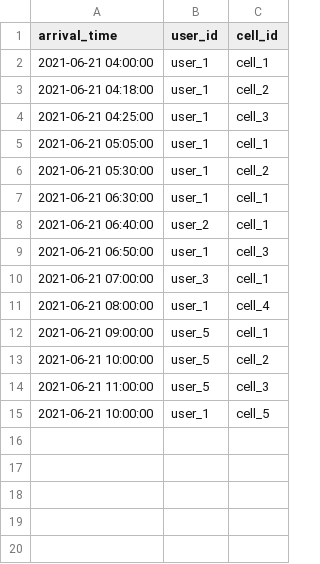
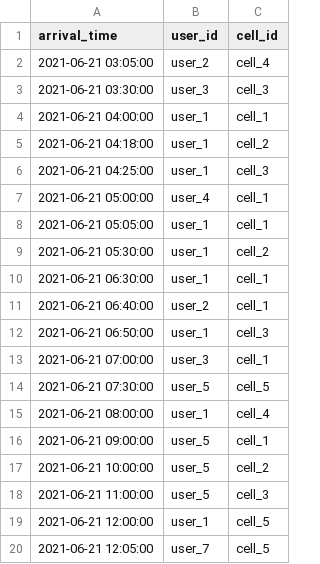
Before and after one commit to NigelThomas/ucp, a CSV file: cp.csv, drawn as a sheet.

```diff
--- a/cp.csv
+++ b/cp.csv
@@ -1,2 +1,4 @@
 arrival_time,user_id,cell_id
+2021-06-21 03:05:00,user_2,cell_4
+2021-06-21 03:30:00,user_3,cell_3
 2021-06-21 04:00:00,user_1,cell_1
@@ -4,2 +6,3 @@ arrival_time,user_id,cell_id
 2021-06-21 04:25:00,user_1,cell_3
+2021-06-21 05:00:00,user_4,cell_1
 2021-06-21 05:05:00,user_1,cell_1
@@ -10,2 +13,3 @@ arrival_time,user_id,cell_id
 2021-06-21 07:00:00,user_3,cell_1
+2021-06-21 07:30:00,user_5,cell_5
 2021-06-21 08:00:00,user_1,cell_4
@@ -14,2 +18,3 @@ arrival_time,user_id,cell_id
 2021-06-21 11:00:00,user_5,cell_3
-2021-06-21 10:00:00,user_1,cell_5
+2021-06-21 12:00:00,user_1,cell_5
+2021-06-21 12:05:00,user_7,cell_5
```
Also changed, not shown: flow.csv, 3 other files.
